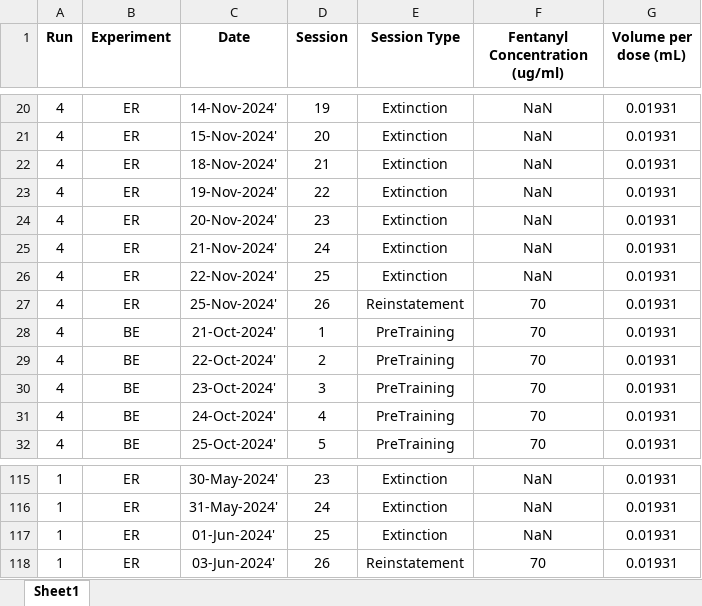
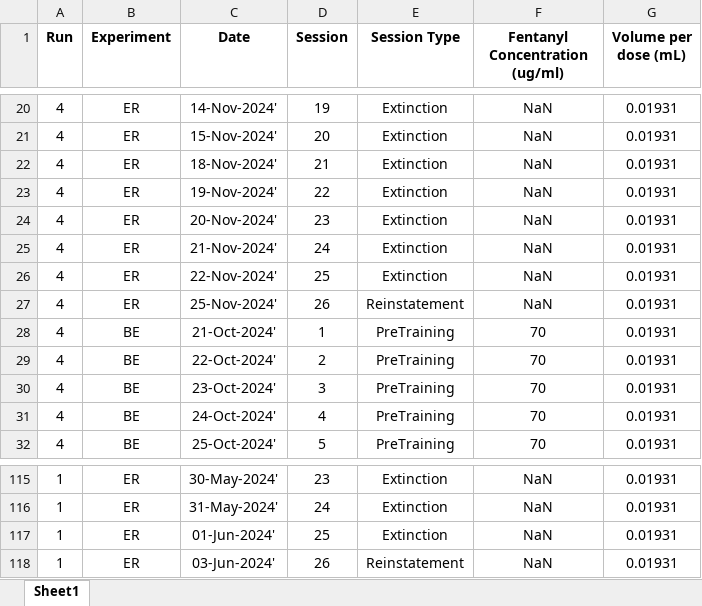
Before and after one commit to toddappleby/CoffeyBehavior_MouseEdition, an Excel workbook: Experiment Key.xlsx, sheet Sheet1, drawn as a sheet; only a part is shown, gaps mark what is left out; values as stored, in another font and other column widths than the file's, no borders; table styles not drawn; the diff names each change by its address in the sheet, - before the commit and + after, or states it on an @@ line.

```diff
--- a/Experiment Key.xlsx (sheet Sheet1)
+++ b/Experiment Key.xlsx (sheet Sheet1)
-F27 (Fentanyl Concentration (ug/ml)): 70
+F27 (Fentanyl Concentration (ug/ml)): NaN
-F118 (Fentanyl Concentration (ug/ml)): 70
+F118 (Fentanyl Concentration (ug/ml)): NaN
```
Also changed, not shown: 7 other files.
